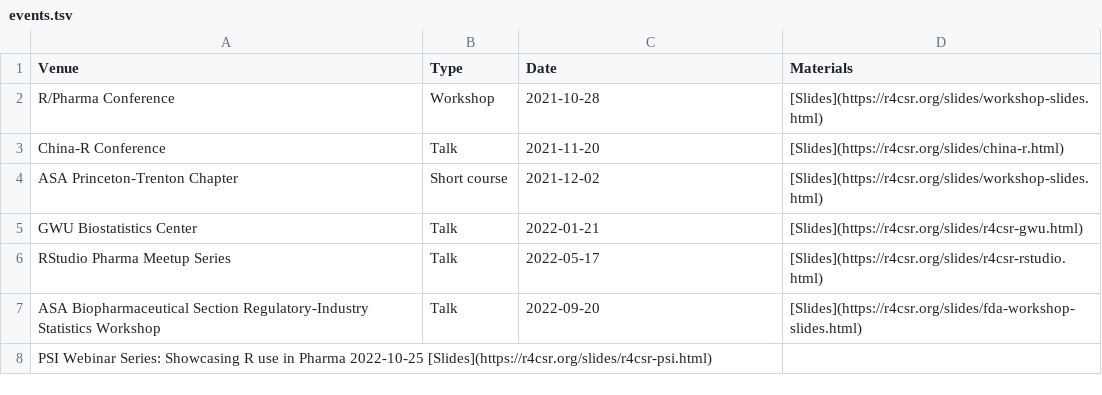
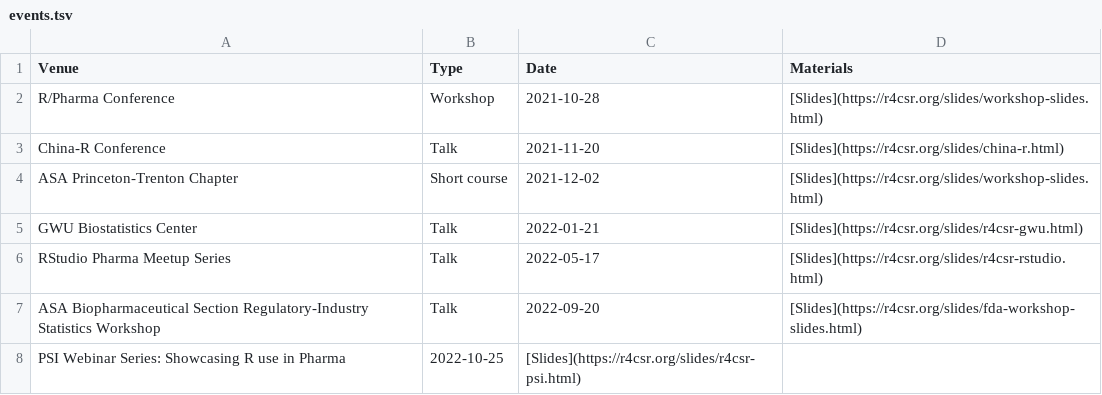
Before and after one commit to elong0527/r4csr, a TSV file: events.tsv, drawn as a sheet.

Commit message:
Update events.tsv

```diff
--- a/events.tsv
+++ b/events.tsv
@@ -7,2 +7,2 @@ RStudio Pharma Meetup Series	Talk	2022-05-17	[Slides](https://r4csr.org/slides/r
 ASA Biopharmaceutical Section Regulatory-Industry Statistics Workshop	Talk	2022-09-20	[Slides](https://r4csr.org/slides/fda-workshop-slides.html)
-PSI Webinar Series: Showcasing R use in Pharma 2022-10-25 [Slides](https://r4csr.org/slides/r4csr-psi.html)
+PSI Webinar Series: Showcasing R use in Pharma	2022-10-25	[Slides](https://r4csr.org/slides/r4csr-psi.html)
```
